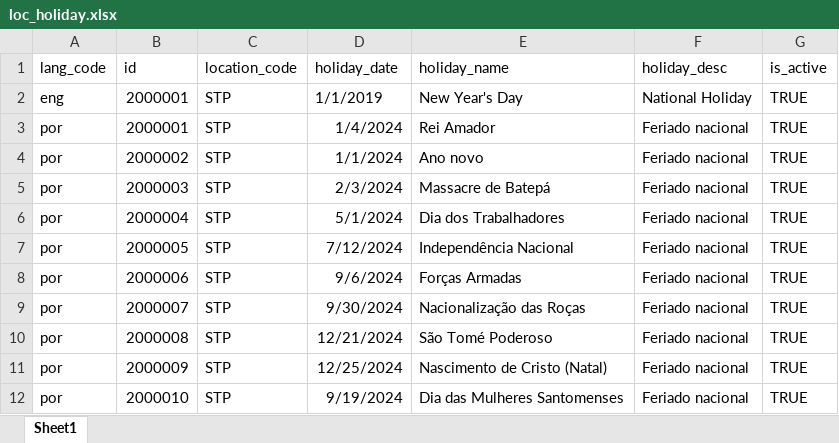
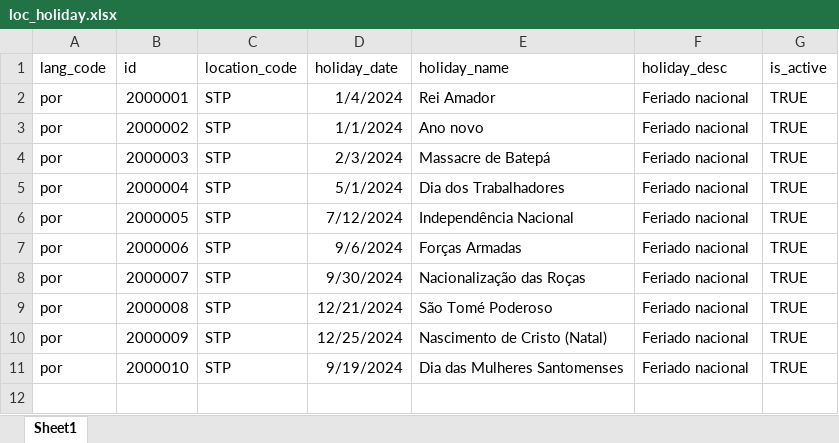
Before and after one commit to STP-ORG/mosip-data, an Excel workbook: mosip_master/xlsx/loc_holiday.xlsx, sheet Sheet1, drawn as a sheet; values as stored, in another font and other column widths than the file's, no borders; the diff names each change by its address in the sheet, - before the commit and + after, or states it on an @@ line.

Commit message:
updated location

```diff
--- a/mosip_master/xlsx/loc_holiday.xlsx (sheet Sheet1)
+++ b/mosip_master/xlsx/loc_holiday.xlsx (sheet Sheet1)
-row 2: eng | 2000001 | STP | 1/1/2019 | New Year's Day | National Holiday | TRUE
```
